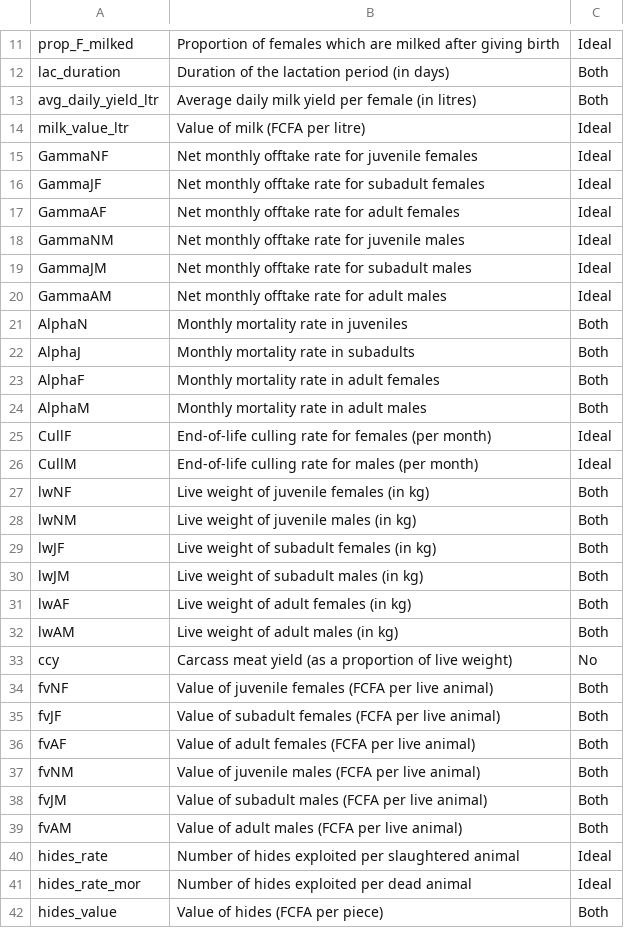
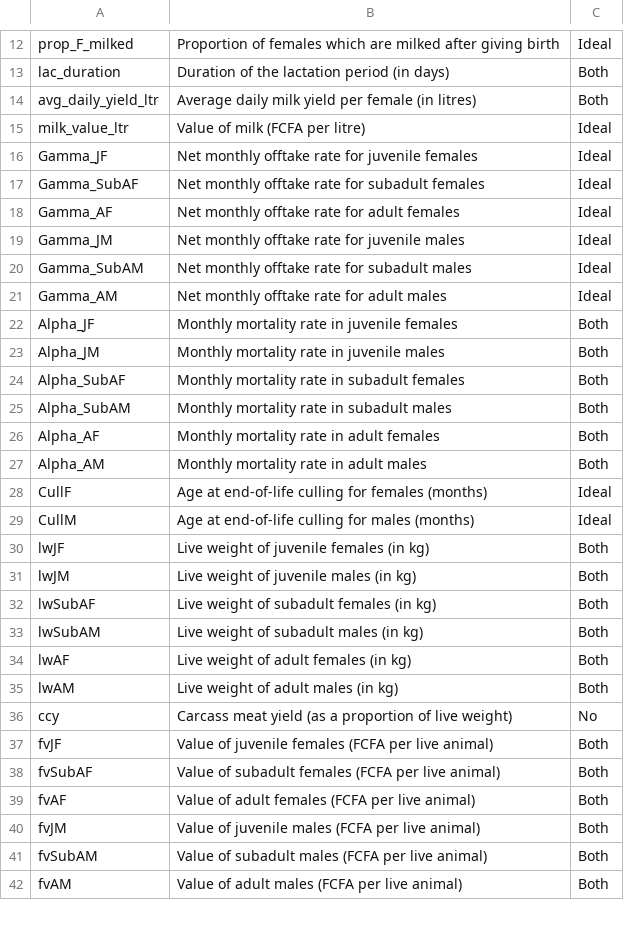
Before and after one commit to GBADsInformatics/Senegal-Case-Study, a CSV file: Shiny_app/data/ahle_params_english_names.csv, drawn as a sheet; only a part is shown, gaps mark what is left out; the diff covers the shown part only.

```diff
--- a/Shiny_app/data/ahle_params_english_names.csv
+++ b/Shiny_app/data/ahle_params_english_names.csv
@@ -14,18 +15,20 @@ avg_daily_yield_ltr,Average daily milk yield per female (in litres),Both
 milk_value_ltr,Value of milk (FCFA per litre),Ideal
-GammaNF,Net monthly offtake rate for juvenile females,Ideal
-GammaJF,Net monthly offtake rate for subadult females,Ideal
-GammaAF,Net monthly offtake rate for adult females,Ideal
-GammaNM,Net monthly offtake rate for juvenile males,Ideal
-GammaJM,Net monthly offtake rate for subadult males,Ideal
-GammaAM,Net monthly offtake rate for adult males,Ideal
-AlphaN,Monthly mortality rate in juveniles,Both
-AlphaJ,Monthly mortality rate in subadults,Both
-AlphaF,Monthly mortality rate in adult females,Both
-AlphaM,Monthly mortality rate in adult males,Both
-CullF,End-of-life culling rate for females (per month),Ideal
-CullM,End-of-life culling rate for males (per month),Ideal
-lwNF,Live weight of juvenile females (in kg),Both
-lwNM,Live weight of juvenile males (in kg),Both
-lwJF,Live weight of subadult females (in kg),Both
-lwJM,Live weight of subadult males (in kg),Both
+Gamma_JF,Net monthly offtake rate for juvenile females,Ideal
+Gamma_SubAF,Net monthly offtake rate for subadult females,Ideal
+Gamma_AF,Net monthly offtake rate for adult females,Ideal
+Gamma_JM,Net monthly offtake rate for juvenile males,Ideal
+Gamma_SubAM,Net monthly offtake rate for subadult males,Ideal
+Gamma_AM,Net monthly offtake rate for adult males,Ideal
+Alpha_JF,Monthly mortality rate in juvenile females,Both
+Alpha_JM,Monthly mortality rate in juvenile males,Both
+Alpha_SubAF,Monthly mortality rate in subadult females,Both
+Alpha_SubAM,Monthly mortality rate in subadult males,Both
+Alpha_AF,Monthly mortality rate in adult females,Both
+Alpha_AM,Monthly mortality rate in adult males,Both
+CullF,Age at end-of-life culling for females (months),Ideal
+CullM,Age at end-of-life culling for males (months),Ideal
+lwJF,Live weight of juvenile females (in kg),Both
+lwJM,Live weight of juvenile males (in kg),Both
+lwSubAF,Live weight of subadult females (in kg),Both
+lwSubAM,Live weight of subadult males (in kg),Both
 lwAF,Live weight of adult females (in kg),Both
@@ -33,10 +36,7 @@ lwAM,Live weight of adult males (in kg),Both
 ccy,Carcass meat yield (as a proportion of live weight),No
-fvNF,Value of juvenile females (FCFA per live animal),Both
-fvJF,Value of subadult females (FCFA per live animal),Both
+fvJF,Value of juvenile females (FCFA per live animal),Both
+fvSubAF,Value of subadult females (FCFA per live animal),Both
 fvAF,Value of adult females (FCFA per live animal),Both
-fvNM,Value of juvenile males (FCFA per live animal),Both
-fvJM,Value of subadult males (FCFA per live animal),Both
+fvJM,Value of juvenile males (FCFA per live animal),Both
+fvSubAM,Value of subadult males (FCFA per live animal),Both
 fvAM,Value of adult males (FCFA per live animal),Both
-hides_rate,Number of hides exploited per slaughtered animal,Ideal
-hides_rate_mor,Number of hides exploited per dead animal,Ideal
-hides_value,Value of hides (FCFA per piece),Both
```
Also changed, not shown: 4 added rows, 8 removed rows and 11 edited cells elsewhere in this file, Shiny_app/data/attribution_summary_disease.csv, 10 other files.
